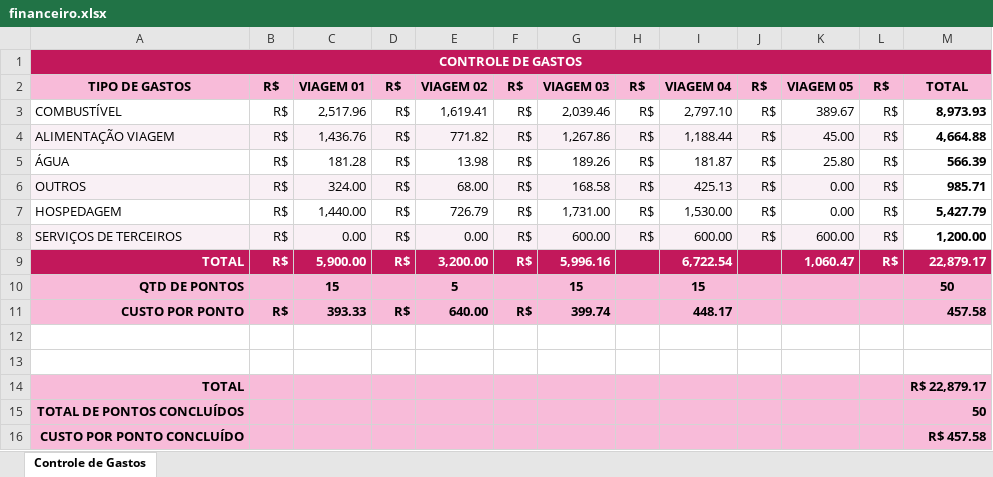
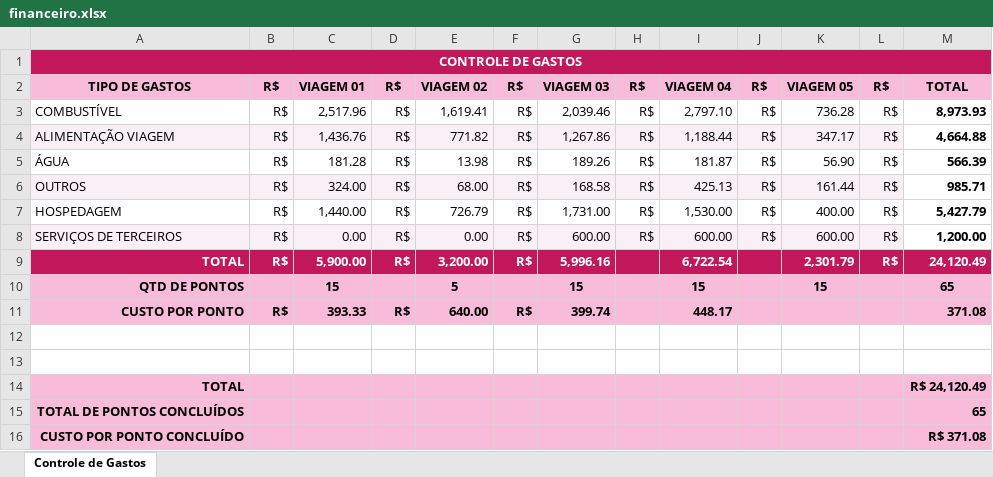
Before and after one commit to lleollopes-web/mapa-contagem, an Excel workbook: financeiro.xlsx, sheet Controle de Gastos, drawn as a sheet; values as stored, in another font and other column widths than the file's, no borders; the diff names each change by its address in the sheet, - before the commit and + after, or states it on an @@ line.

Commit message:
Add files via upload

```diff
--- a/financeiro.xlsx (sheet Controle de Gastos)
+++ b/financeiro.xlsx (sheet Controle de Gastos)
-K3: 389.67
+K3: 736.28
-K4: 45.00
+K4: 347.17
-K5: 25.80
+K5: 56.90
-K6: 0.00
+K6: 161.44
-K7: 0.00
+K7: 400.00
-K9: 1,060.47
+K9: 2,301.79
-M9: 22,879.17
+M9: 24,120.49
-K10: (empty)
+K10: 15
-M10: 50
+M10: 65
-M11: 457.58
+M11: 371.08
-M14: R$ 22,879.17
+M14: R$ 24,120.49
-M15: 50
+M15: 65
-M16: R$ 457.58
+M16: R$ 371.08
```
